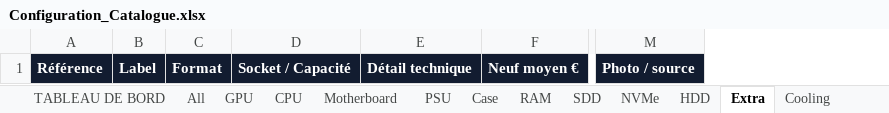
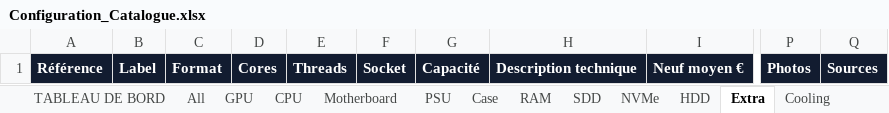
Before and after one commit to florian74410/ASUS-G11CD---Config-Full-Opt, an Excel workbook: Configuration_Catalogue.xlsx, sheet Extra, drawn as a sheet; only a part is shown, gaps mark what is left out; values as stored, in another font and other column widths than the file's, no borders; removed rows and columns are numbered as before the commit, all else as after; the diff names each change by its address in the sheet, - before the commit and + after, or states it on an @@ line.

```diff
--- a/Configuration_Catalogue.xlsx (sheet Extra)
+++ b/Configuration_Catalogue.xlsx (sheet Extra)
-column D, row 1: Socket / Capacité
-column E, row 1: Détail technique
+column D, row 1: Cores
+column E, row 1: Threads
+column F, row 1: Socket
+column G, row 1: Capacité
+column H, row 1: Description technique
-column M, row 1: Photo / source
+column P, row 1: Photos
+column Q, row 1: Sources
```
Also changed, not shown: sheet All, sheet RAM, sheet HDD, sheet SDD, sheet Cooling, sheet Case, 5 more sheets.
